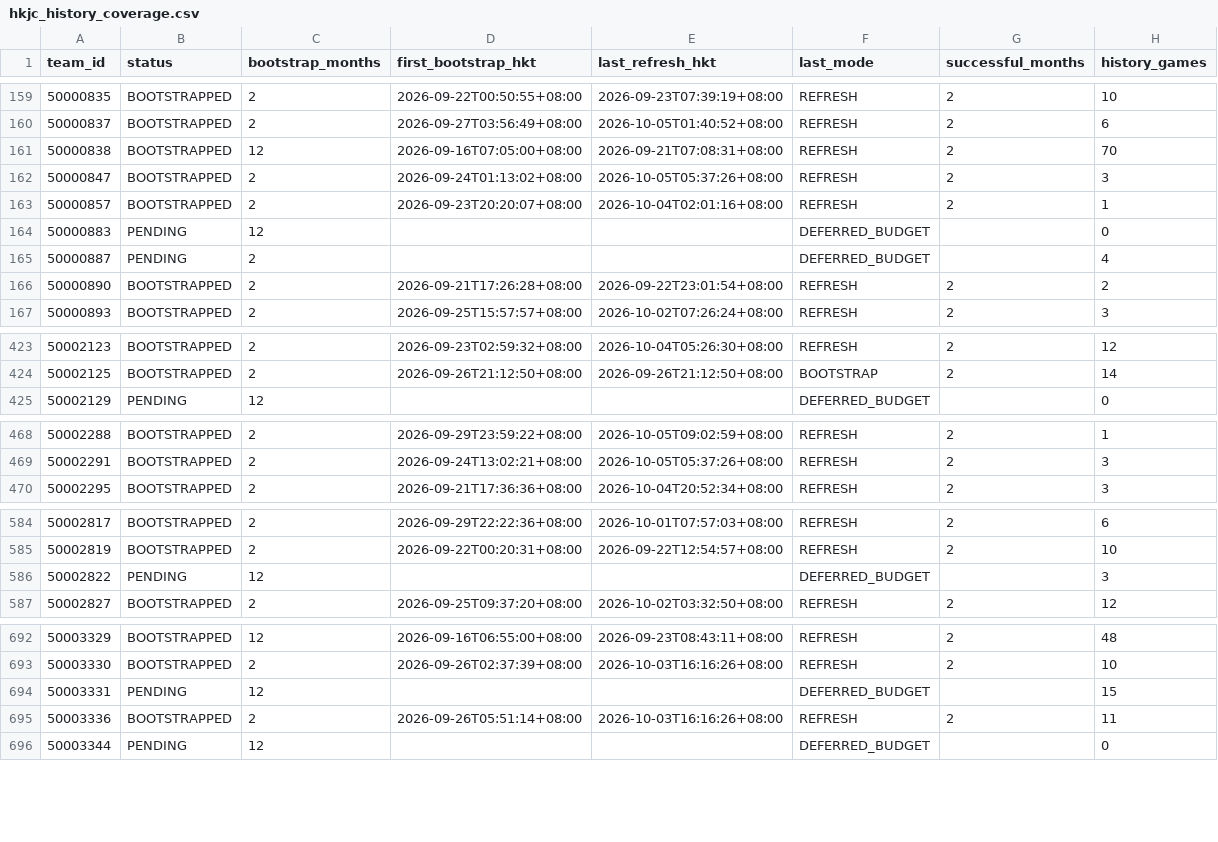
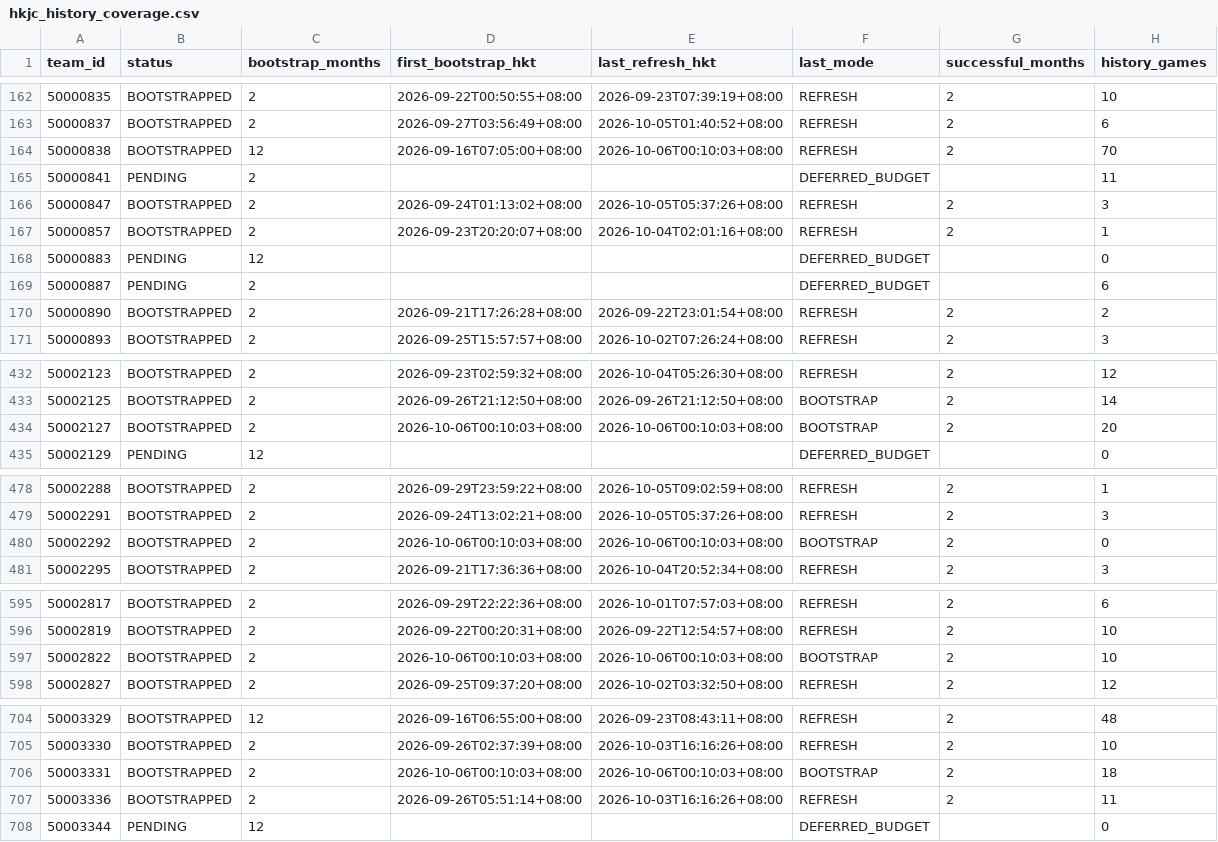
Before and after one commit to sargesticky-code/football-fast-tracker, a CSV file: data/hkjc_history_coverage.csv, drawn as a sheet; only a part is shown, gaps mark what is left out; the diff covers the shown part only.

```diff
--- a/data/hkjc_history_coverage.csv
+++ b/data/hkjc_history_coverage.csv
@@ -160,3 +163,4 @@
 50000837,BOOTSTRAPPED,2,2026-09-27T03:56:49+08:00,2026-10-05T01:40:52+08:00,REFRESH,2,6
-50000838,BOOTSTRAPPED,12,2026-09-16T07:05:00+08:00,2026-09-21T07:08:31+08:00,REFRESH,2,70
+50000838,BOOTSTRAPPED,12,2026-09-16T07:05:00+08:00,2026-10-06T00:10:03+08:00,REFRESH,2,70
+50000841,PENDING,2,,,DEFERRED_BUDGET,,11
 50000847,BOOTSTRAPPED,2,2026-09-24T01:13:02+08:00,2026-10-05T05:37:26+08:00,REFRESH,2,3
@@ -164,3 +168,3 @@
 50000883,PENDING,12,,,DEFERRED_BUDGET,,0
-50000887,PENDING,2,,,DEFERRED_BUDGET,,4
+50000887,PENDING,2,,,DEFERRED_BUDGET,,6
 50000890,BOOTSTRAPPED,2,2026-09-21T17:26:28+08:00,2026-09-22T23:01:54+08:00,REFRESH,2,2
@@ -424,2 +433,3 @@
 50002125,BOOTSTRAPPED,2,2026-09-26T21:12:50+08:00,2026-09-26T21:12:50+08:00,BOOTSTRAP,2,14
+50002127,BOOTSTRAPPED,2,2026-10-06T00:10:03+08:00,2026-10-06T00:10:03+08:00,BOOTSTRAP,2,20
 50002129,PENDING,12,,,DEFERRED_BUDGET,,0
@@ -469,2 +479,3 @@
 50002291,BOOTSTRAPPED,2,2026-09-24T13:02:21+08:00,2026-10-05T05:37:26+08:00,REFRESH,2,3
+50002292,BOOTSTRAPPED,2,2026-10-06T00:10:03+08:00,2026-10-06T00:10:03+08:00,BOOTSTRAP,2,0
 50002295,BOOTSTRAPPED,2,2026-09-21T17:36:36+08:00,2026-10-04T20:52:34+08:00,REFRESH,2,3
@@ -585,3 +596,3 @@
 50002819,BOOTSTRAPPED,2,2026-09-22T00:20:31+08:00,2026-09-22T12:54:57+08:00,REFRESH,2,10
-50002822,PENDING,12,,,DEFERRED_BUDGET,,3
+50002822,BOOTSTRAPPED,2,2026-10-06T00:10:03+08:00,2026-10-06T00:10:03+08:00,BOOTSTRAP,2,10
 50002827,BOOTSTRAPPED,2,2026-09-25T09:37:20+08:00,2026-10-02T03:32:50+08:00,REFRESH,2,12
@@ -693,3 +705,3 @@
 50003330,BOOTSTRAPPED,2,2026-09-26T02:37:39+08:00,2026-10-03T16:16:26+08:00,REFRESH,2,10
-50003331,PENDING,12,,,DEFERRED_BUDGET,,15
+50003331,BOOTSTRAPPED,2,2026-10-06T00:10:03+08:00,2026-10-06T00:10:03+08:00,BOOTSTRAP,2,18
 50003336,BOOTSTRAPPED,2,2026-09-26T05:51:14+08:00,2026-10-03T16:16:26+08:00,REFRESH,2,11
```
Also changed, not shown: 9 added rows and 67 edited cells elsewhere in this file, data/hkjc_history.csv, 5 other files.
